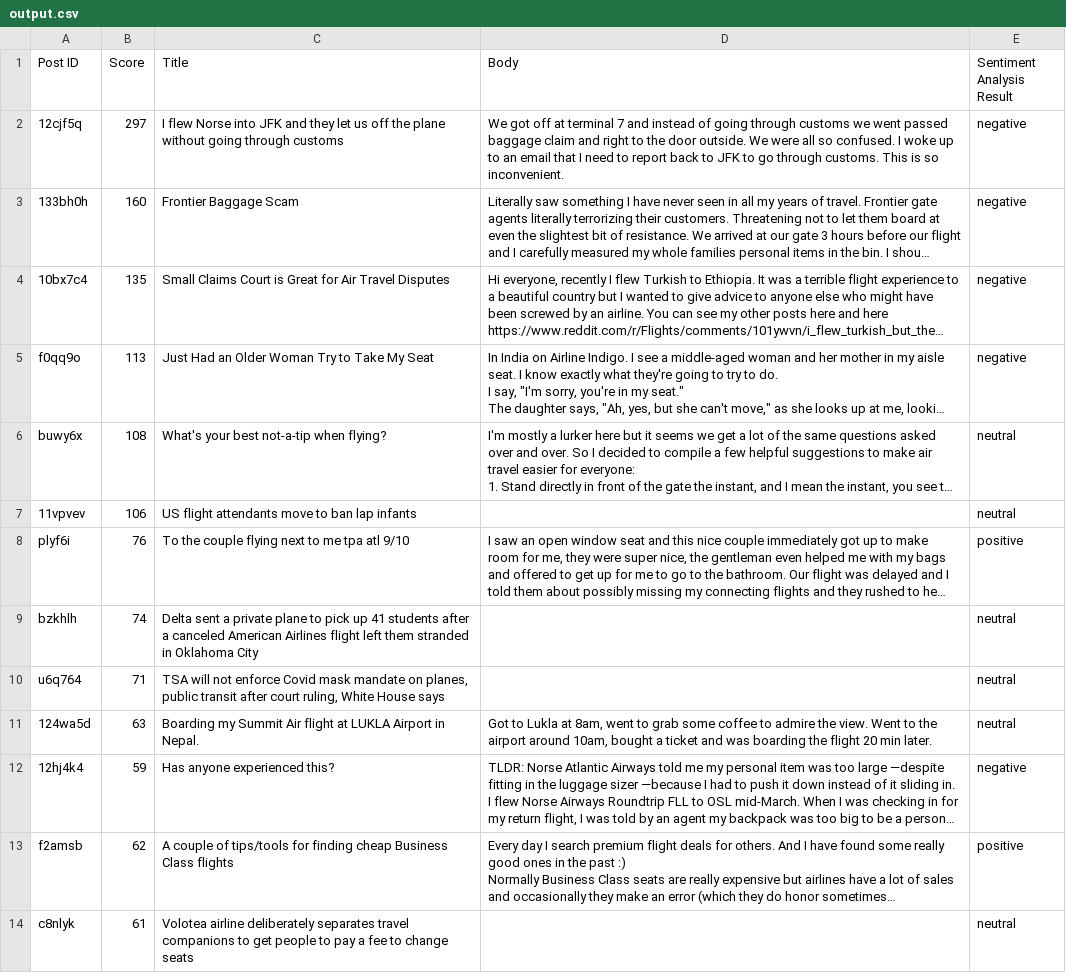
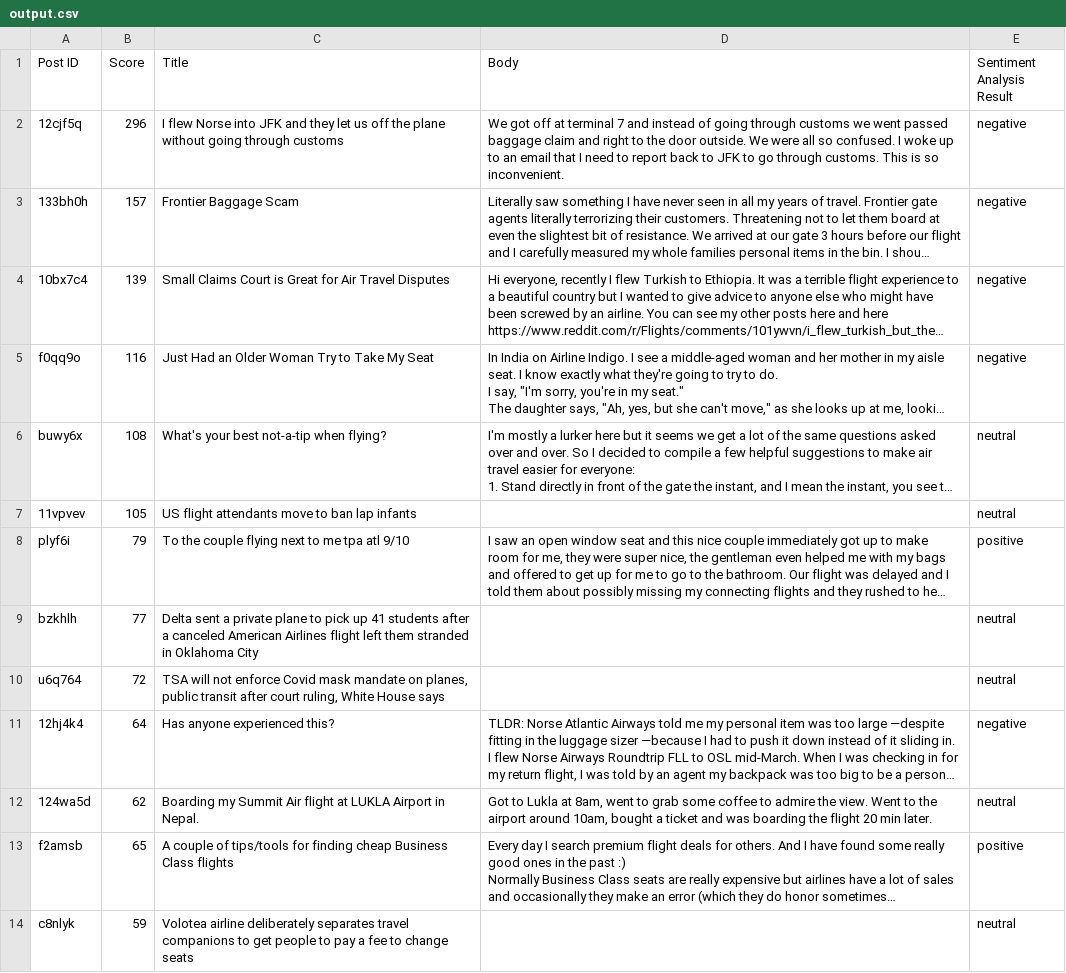
Before and after one commit to tumi59/twitter_airline_sentiments, a CSV file: output.csv, drawn as a sheet; only a part is shown; long unchanged cells end in …; removed rows and columns are numbered as before the commit, all else as after; the diff covers the shown part only; the diff names each change by its address in the sheet, - before the commit and + after, or states it on an @@ line.

```diff
--- a/output.csv
+++ b/output.csv
-B2 (Score): 297
+B2 (Score): 296
-B3 (Score): 160
+B3 (Score): 157
-B4 (Score): 135
+B4 (Score): 139
-B5 (Score): 113
+B5 (Score): 116
-B7 (Score): 106
+B7 (Score): 105
-B8 (Score): 76
+B8 (Score): 79
-B9 (Score): 74
+B9 (Score): 77
-B10 (Score): 71
+B10 (Score): 72
-row 11: 124wa5d | 63 | Boarding my Summit Air flight at LUKLA Airport in Nepal. | Got to Lukla at 8am, went to grab some coffee to admire the view. Went to the airport around 10am, bought a ticket and was boarding the flight 20 min later. | neutral
-B11 (Score): 59
+B11 (Score): 64
+row 12: 124wa5d | 62 | Boarding my Summit Air flight at LUKLA Airport in Nepal. | Got to Lukla at 8am, went to grab some coffee to admire the view. Went to the airport around 10am, bought a ticket and was boarding the flight 20 min later. | neutral
-B13 (Score): 62
+B13 (Score): 65
-B14 (Score): 61
+B14 (Score): 59
```
Also changed, not shown: 65 edited cells elsewhere in this file, 2 other files.
